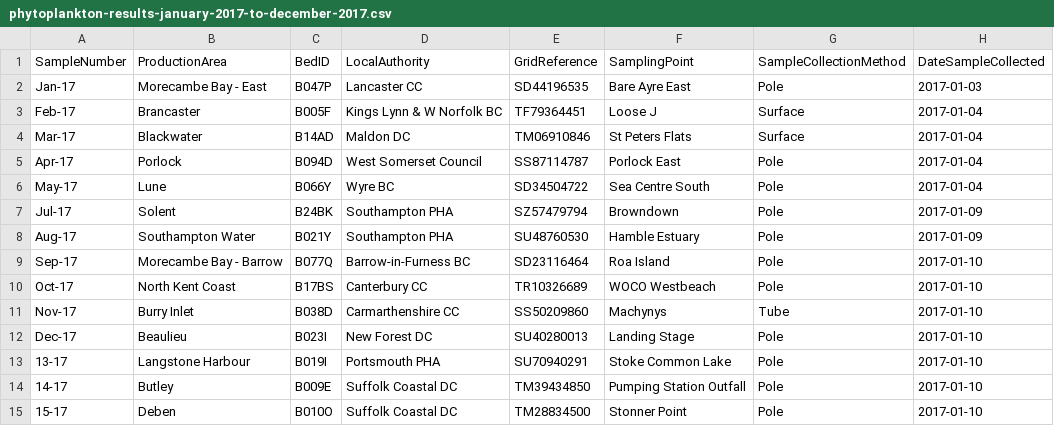
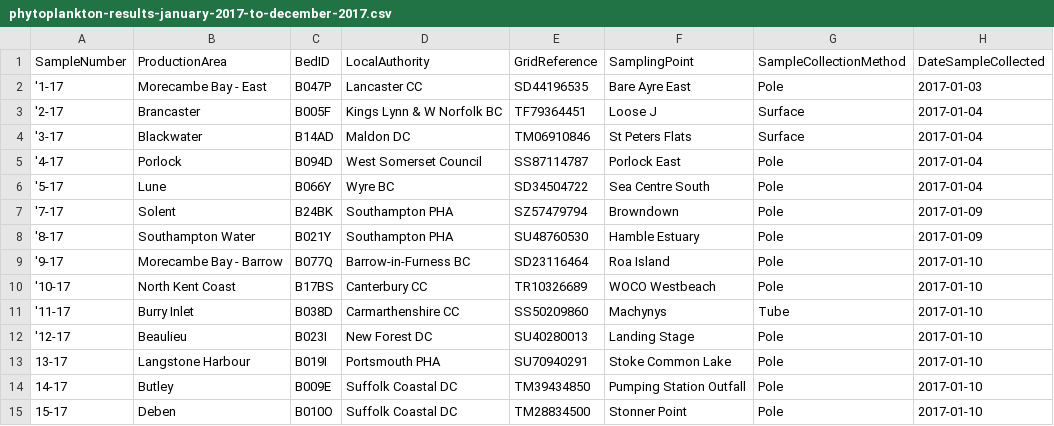
Before and after one commit to fsadata/shellfish-monitoring, a CSV file: data/phytoplankton-results-january-2017-to-december-2017.csv, drawn as a sheet; only a part is shown; the diff names each change by its address in the sheet, - before the commit and + after, or states it on an @@ line.

```diff
--- a/data/phytoplankton-results-january-2017-to-december-2017.csv
+++ b/data/phytoplankton-results-january-2017-to-december-2017.csv
-A2 (SampleNumber): Jan-17
+A2 (SampleNumber): '1-17
-A3 (SampleNumber): Feb-17
+A3 (SampleNumber): '2-17
-A4 (SampleNumber): Mar-17
+A4 (SampleNumber): '3-17
-A5 (SampleNumber): Apr-17
+A5 (SampleNumber): '4-17
-A6 (SampleNumber): May-17
+A6 (SampleNumber): '5-17
-A7 (SampleNumber): Jul-17
+A7 (SampleNumber): '7-17
-A8 (SampleNumber): Aug-17
+A8 (SampleNumber): '8-17
-A9 (SampleNumber): Sep-17
+A9 (SampleNumber): '9-17
-A10 (SampleNumber): Oct-17
+A10 (SampleNumber): '10-17
-A11 (SampleNumber): Nov-17
+A11 (SampleNumber): '11-17
-A12 (SampleNumber): Dec-17
+A12 (SampleNumber): '12-17
```
Also changed, not shown: 1 other file.
